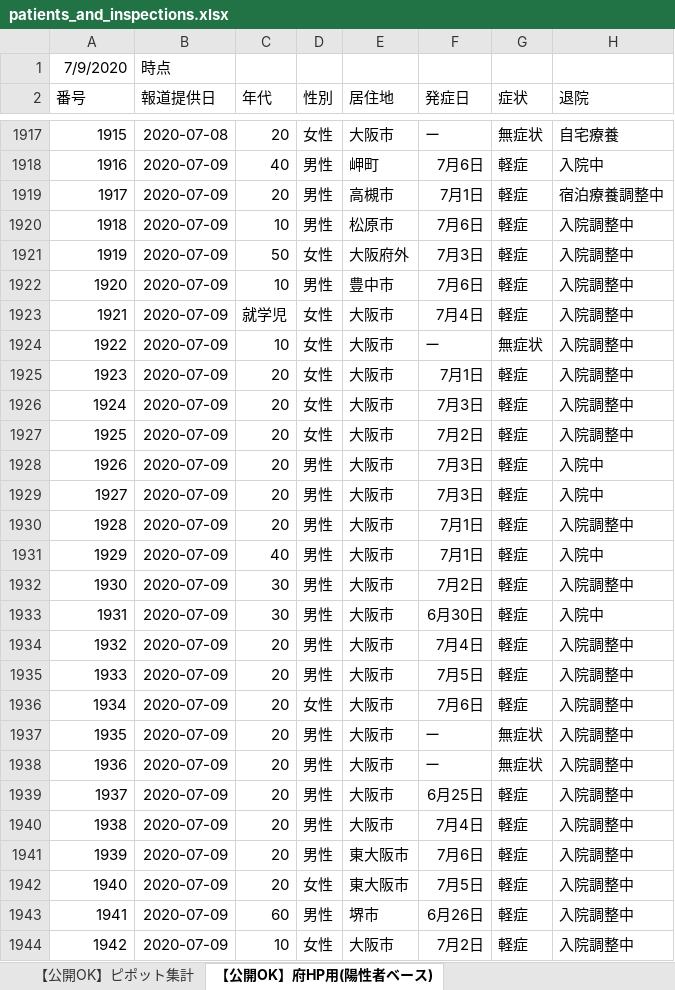
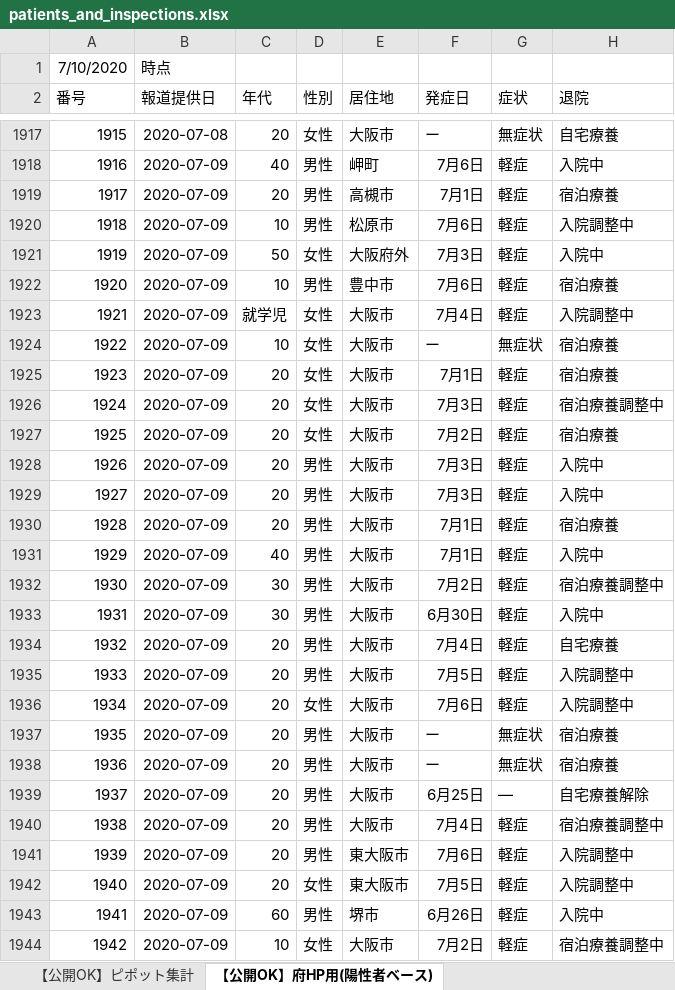
Before and after one commit to y-chan/covid19-tokyo, an Excel workbook: data/patients_and_inspections.xlsx, sheet 【公開OK】府HP用(陽性者ベース), drawn as a sheet; only a part is shown, gaps mark what is left out; values as stored, in another font and other column widths than the file's, no borders; the diff covers the shown part only; the diff names each change by its address in the sheet, - before the commit and + after, or states it on an @@ line.

```diff
--- a/data/patients_and_inspections.xlsx (sheet 【公開OK】府HP用(陽性者ベース))
+++ b/data/patients_and_inspections.xlsx (sheet 【公開OK】府HP用(陽性者ベース))
@@ column A (番号) renumbered in row 1 @@
-H1919 (退院): 宿泊療養調整中
+H1919 (退院): 宿泊療養
-H1921 (退院): 入院調整中
+H1921 (退院): 入院中
-H1922 (退院): 入院調整中
+H1922 (退院): 宿泊療養
-H1924:H1925 (退院): 入院調整中
+H1924:H1925 (退院): 宿泊療養
-H1926 (退院): 入院調整中
+H1926 (退院): 宿泊療養調整中
-H1927 (退院): 入院調整中
+H1927 (退院): 宿泊療養
-H1930 (退院): 入院調整中
+H1930 (退院): 宿泊療養
-H1932 (退院): 入院調整中
+H1932 (退院): 宿泊療養調整中
-H1934 (退院): 入院調整中
+H1934 (退院): 自宅療養
-H1937:H1938 (退院): 入院調整中
+H1937:H1938 (退院): 宿泊療養
-G1939 (症状): 軽症
+G1939 (症状): ―
-H1939 (退院): 入院調整中
+H1939 (退院): 自宅療養解除
-H1940 (退院): 入院調整中
+H1940 (退院): 宿泊療養調整中
-H1943 (退院): 入院調整中
+H1943 (退院): 入院中
-H1944 (退院): 入院調整中
+H1944 (退院): 宿泊療養調整中
```
Also changed, not shown: 22 added rows and 35 edited cells elsewhere in this sheet, sheet 【公開OK】コロナサイト用（日付ベース）, sheet 【公開OK】ピポット集計, data/contacts1.xlsx, data/contacts2.xlsx, 1 other file.
